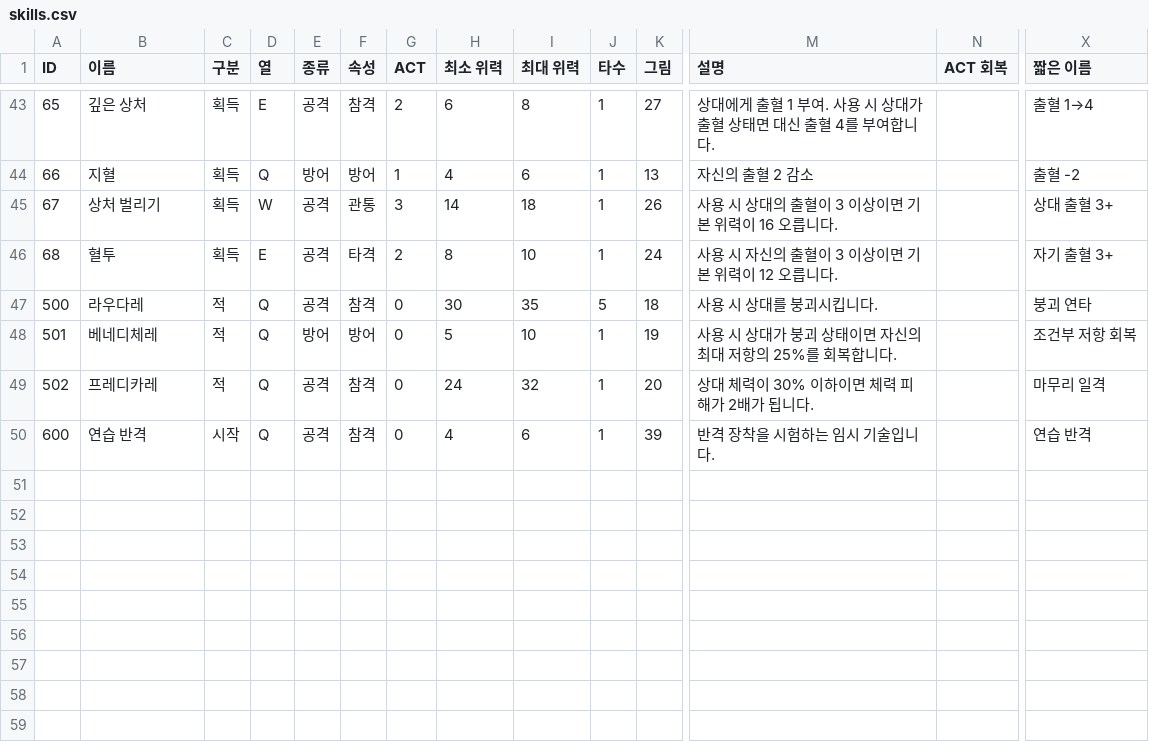
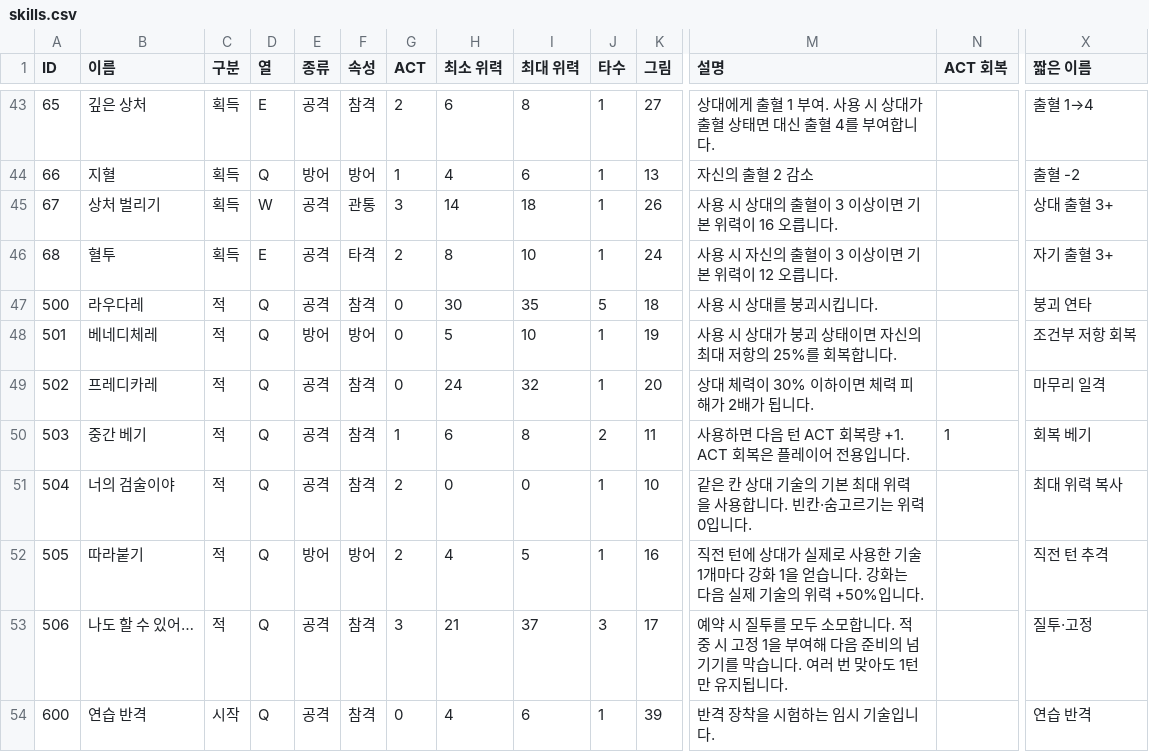
Before and after one commit to CreamMelon-00/swordmaster_, a CSV file: Assets/Game/Resources/Skills/skills.csv, drawn as a sheet; only a part is shown, gaps mark what is left out; rows hold the shown columns only; the diff names each change by its address in the sheet, - before the commit and + after, or states it on an @@ line.

```diff
--- a/Assets/Game/Resources/Skills/skills.csv
+++ b/Assets/Game/Resources/Skills/skills.csv
+row 50: 503 | 중간 베기 | 적 | Q | 공격 | 참격 | 1 | 6 | 8 | 2 | 11 | 사용하면 다음 턴 ACT 회복량 +1. ACT 회복은 플레이어 전용입니다. | 1 | 회복 베기
+row 51: 504 | 너의 검술이야 | 적 | Q | 공격 | 참격 | 2 | 0 | 0 | 1 | 10 | 같은 칸 상대 기술의 기본 최대 위력을 사용합니다. 빈칸·숨고르기는 위력 0입니다. |  | 최대 위력 복사
+row 52: 505 | 따라붙기 | 적 | Q | 방어 | 방어 | 2 | 4 | 5 | 1 | 16 | 직전 턴에 상대가 실제로 사용한 기술 1개마다 강화 1을 얻습니다. 강화는 다음 실제 기술의 위력 +50%입니다. |  | 직전 턴 추격
+row 53: 506 | 나도 할 수 있어… | 적 | Q | 공격 | 참격 | 3 | 21 | 37 | 3 | 17 | 예약 시 질투를 모두 소모합니다. 적중 시 고정 1을 부여해 다음 준비의 넘기기를 막습니다. 여러 번 맞아도 1턴만 유지됩니다. |  | 질투·고정
```
Also changed, not shown: 47 other files.
